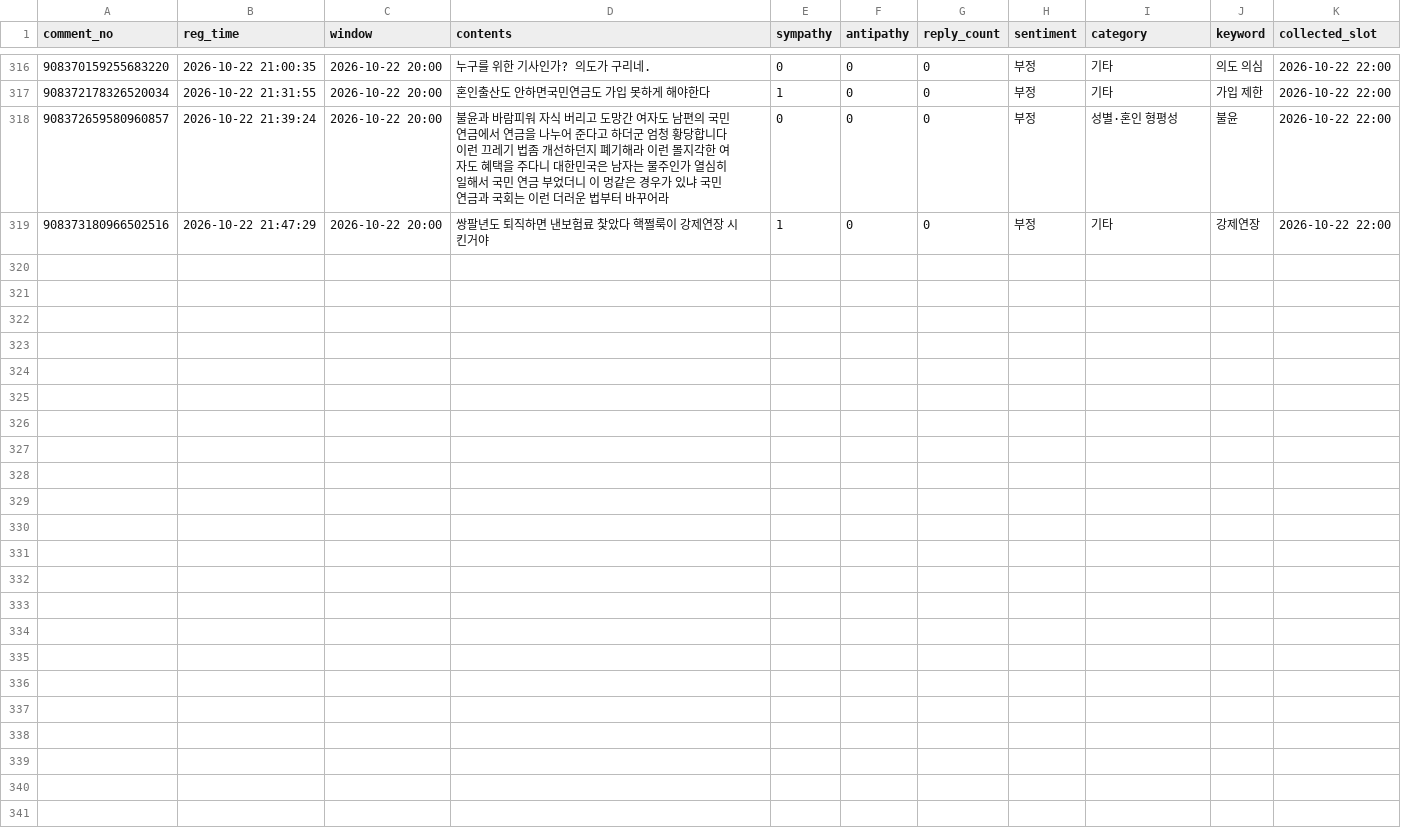
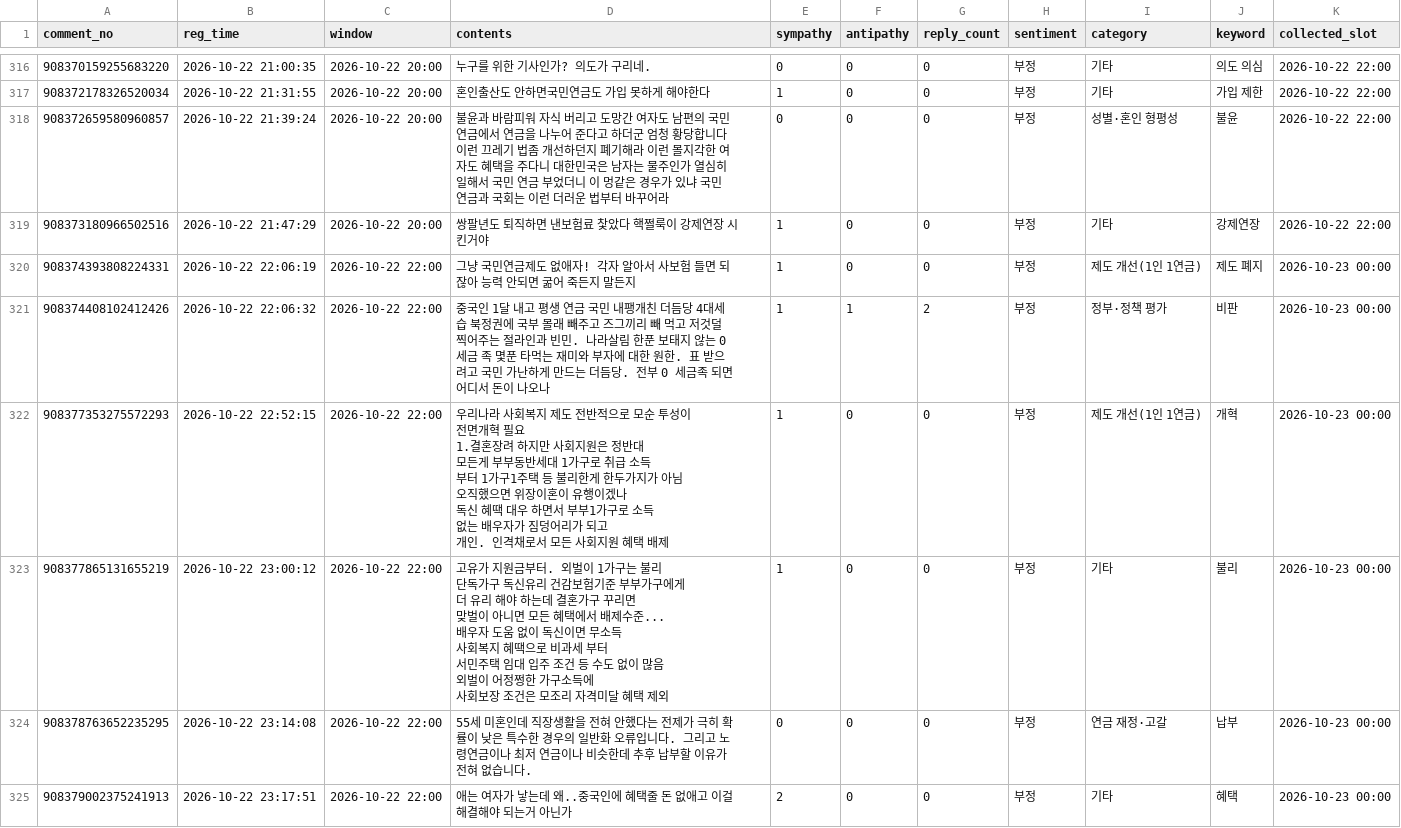
Before and after one commit to coatl47/news-comment-monitor, a CSV file: data/pension_marriage_20261022/comments.csv, drawn as a sheet; only a part is shown, gaps mark what is left out; ↵ is a line break in a cell; the diff covers the shown part only; the diff names each change by its address in the sheet, - before the commit and + after, or states it on an @@ line.

```diff
--- a/data/pension_marriage_20261022/comments.csv
+++ b/data/pension_marriage_20261022/comments.csv
+row 320: 908374393808224331 | 2026-10-22 22:06:19 | 2026-10-22 22:00 | 그냥 국민연금제도 없애자! 각자 알아서 사보험 들면 되잖아 능력 안되면 굶어 죽든지 말든지 | 1 | 0 | 0 | 부정 | 제도 개선(1인 1연금) | 제도 폐지 | 2026-10-23 00:00
+row 321: 908374408102412426 | 2026-10-22 22:06:32 | 2026-10-22 22:00 | 중국인 1달 내고 평생 연금 국민 내팽개친 더듬당 4대세습 북정권에 국부 몰래 빼주고 즈그끼리 빼 먹고 저것덜 찍어주는 절라인과 빈민. 나라살림 한푼 보태지 않는 0 세금 족 몇푼 타먹는 재미와 부자에 대한 원한. 표 받으려고 국민 가난하게 만드는 더듬당. 전부 0 세금족 되면 어디서 돈이 나오나 | 1 | 1 | 2 | 부정 | 정부·정책 평가 | 비판 | 2026-10-23 00:00
+row 322: 908377353275572293 | 2026-10-22 22:52:15 | 2026-10-22 22:00 | 우리나라 사회복지 제도 전반적으로 모순 투성이 ↵ 전면개혁 필요 ↵ 1.결혼장려 하지만 사회지원은 정반대 ↵ 모든게 부부동반세대 1가구로 취급 소득 ↵ 부터 1가구1주택 등 불리한게 한두가지가 아님 ↵ 오직했으면 위장이혼이 유행이겠나 ↵ 독신 혜땍 대우 하면서 부부1가구로 소득 ↵ 없는 배우자가 짐덩어리가 되고 ↵ 개인. 인격채로서 모든 사회지원 혜택 배제 | 1 | 0 | 0 | 부정 | 제도 개선(1인 1연금) | 개혁 | 2026-10-23 00:00
+row 323: 908377865131655219 | 2026-10-22 23:00:12 | 2026-10-22 22:00 | 고유가 지원금부터. 외벌이 1가구는 불리 ↵ 단독가구 독신유리 건감보험기준 부부가구에게 ↵ 더 유리 해야 하는데 결혼가구 꾸리면 ↵ 맞벌이 아니면 모든 혜택에서 배제수준... ↵ 배우자 도움 없이 독신이면 무소득 ↵ 사회복지 혜땍으로 비과세 부터 ↵ 서민주택 임대 입주 조건 등 수도 없이 많음 ↵ 외벌이 어정쩡한 가구소득에 ↵ 사회보장 조건은 모조리 자격미달 혜택 제외 | 1 | 0 | 0 | 부정 | 기타 | 불리 | 2026-10-23 00:00
+row 324: 908378763652235295 | 2026-10-22 23:14:08 | 2026-10-22 22:00 | 55세 미혼인데 직장생활을 전혀 안했다는 전제가 극히 확률이 낮은 특수한 경우의 일반화 오류입니다. 그리고 노령연금이나 최저 연금이나 비슷한데 추후 납부할 이유가 전혀 없습니다. | 0 | 0 | 0 | 부정 | 연금 재정·고갈 | 납부 | 2026-10-23 00:00
+row 325: 908379002375241913 | 2026-10-22 23:17:51 | 2026-10-22 22:00 | 애는 여자가 낳는데 왜..중국인에 혜택줄 돈 없애고 이걸 해결해야 되는거 아닌가 | 2 | 0 | 0 | 부정 | 기타 | 혜택 | 2026-10-23 00:00
```
Also changed, not shown: 5 added rows and 28 edited cells elsewhere in this file, data/pension_marriage_20261022/snapshots.csv, data/pension_spouse_20261022/comments.csv, 9 other files.
